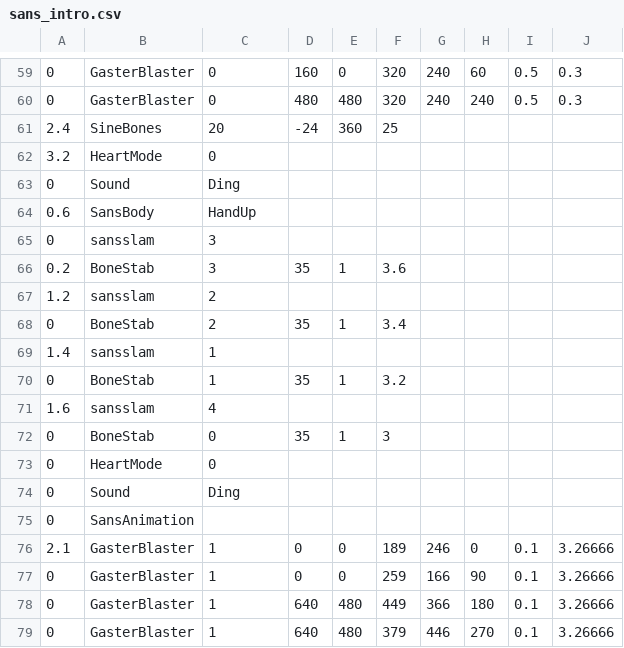
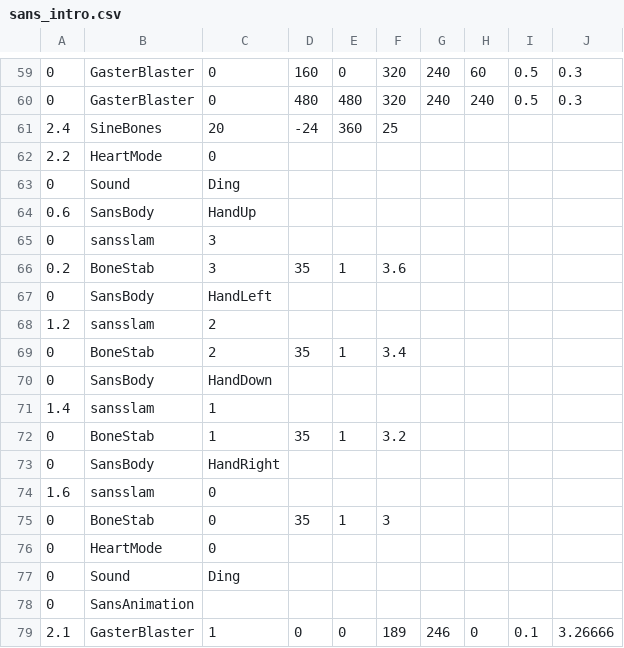
Before and after one commit to 07SharkTomato27/10sans, a CSV file: sans_intro.csv, drawn as a sheet; only a part is shown, gaps mark what is left out; the shorter side is filled out with more unchanged rows.

Commit message:
Update sans_intro.csv

```diff
--- a/sans_intro.csv
+++ b/sans_intro.csv
@@ -61,3 +61,3 @@
 2.4,SineBones,20,-24,360,25,,,,
-3.2,HeartMode,0,,,,,,,
+2.2,HeartMode,0,,,,,,,
 0,Sound,Ding,,,,,,,
@@ -66,7 +66,10 @@
 0.2,BoneStab,3,35,1,3.6,,,,
+0,SansBody,HandLeft,,,,,,,
 1.2,sansslam,2,,,,,,,
 0,BoneStab,2,35,1,3.4,,,,
+0,SansBody,HandDown,,,,,,,
 1.4,sansslam,1,,,,,,,
 0,BoneStab,1,35,1,3.2,,,,
-1.6,sansslam,4,,,,,,,
+0,SansBody,HandRight,,,,,,,
+1.6,sansslam,0,,,,,,,
 0,BoneStab,0,35,1,3,,,,
```
